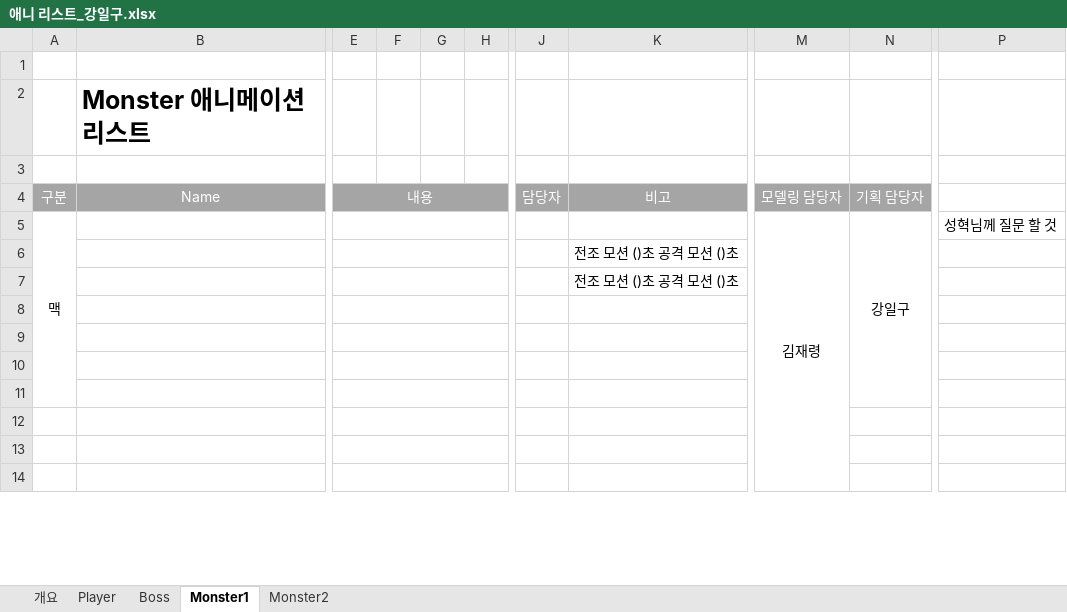
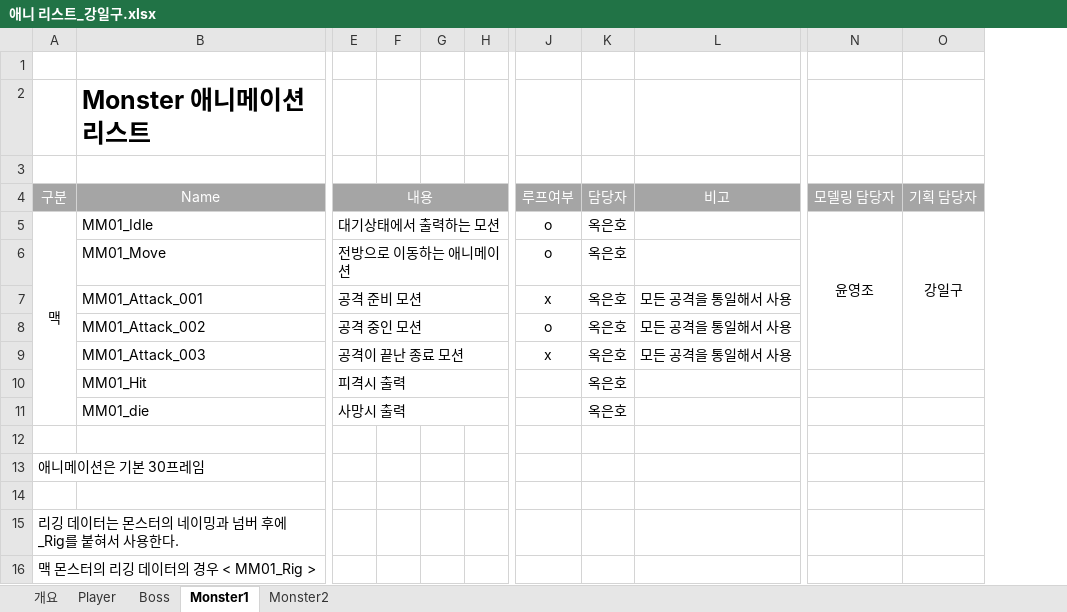
Before and after one commit to lalyns/MondayClass, an Excel workbook: Document/리스트/애니 리스트_강일구.xlsx, sheet Monster1, drawn as a sheet; only a part is shown, gaps mark what is left out; values as stored, in another font and other column widths than the file's, no borders; removed rows and columns are numbered as before the commit, all else as after; rows hold the shown columns only; the diff covers the shown part only; the diff names each change by its address in the sheet, - before the commit and + after, or states it on an @@ line.

Commit message:
애니 리스트 업데이트

```diff
--- a/Document/리스트/애니 리스트_강일구.xlsx (sheet Monster1)
+++ b/Document/리스트/애니 리스트_강일구.xlsx (sheet Monster1)
-column J (담당자), empty
-column K (비고), empty
+column J (루프여부), row 5: o
+column K (담당자), row 5: 옥은호
+column L (비고), empty
-column P, row 5: 성혁님께 질문 할 것
-A5:A11 merged
+A5:A11 merged
-B5 (Name): (empty)
+B5 (Name): MM01_Idle
-E5 (내용): (empty)
+E5 (내용): 대기상태에서 출력하는 모션
-N5 (모델링 담당자): 김재령
+N5 (모델링 담당자): 윤영조
-M5:M20 merged
+N5:N9 merged
-N5:N11 merged
+O5:O9 merged
-row 6:  |  |  |  |  |  |  | 전조 모션 ()초 공격 모션 ()초
-row 7:  |  |  |  |  |  |  | 전조 모션 ()초 공격 모션 ()초
+row 6:  | MM01_Move | 전방으로 이동하는 애니메이션 |  |  |  | o | 옥은호
+row 7:  | MM01_Attack_001 | 공격 준비 모션 |  |  |  | x | 옥은호 | 모든 공격을 통일해서 사용
+row 8:  | MM01_Attack_002 | 공격 중인 모션 |  |  |  | o | 옥은호 | 모든 공격을 통일해서 사용
+row 9:  | MM01_Attack_003 | 공격이 끝난 종료 모션 |  |  |  | x | 옥은호 | 모든 공격을 통일해서 사용
+row 10:  | MM01_Hit | 피격시 출력 |  |  |  |  | 옥은호
+row 11:  | MM01_die | 사망시 출력 |  |  |  |  | 옥은호
-E8:H8 merged
+row 13: 애니메이션은 기본 30프레임
-E9:H9 merged
-A15 (구분): (empty)
+A15 (구분): 리깅 데이터는 몬스터의 네이밍과 넘버 후에 _Rig를 붙혀서 사용한다.
-E10:H10 merged
-A16 (구분): (empty)
+A16 (구분): 맥 몬스터의 리깅 데이터의 경우 < MM01_Rig >
-E11:H11 merged
-row 12: (empty)
-row 13: (empty)
-row 14: (empty)
```
Also changed, not shown: 8 removed rows and 1 removed column elsewhere in this sheet, sheet Player, sheet Monster2.
